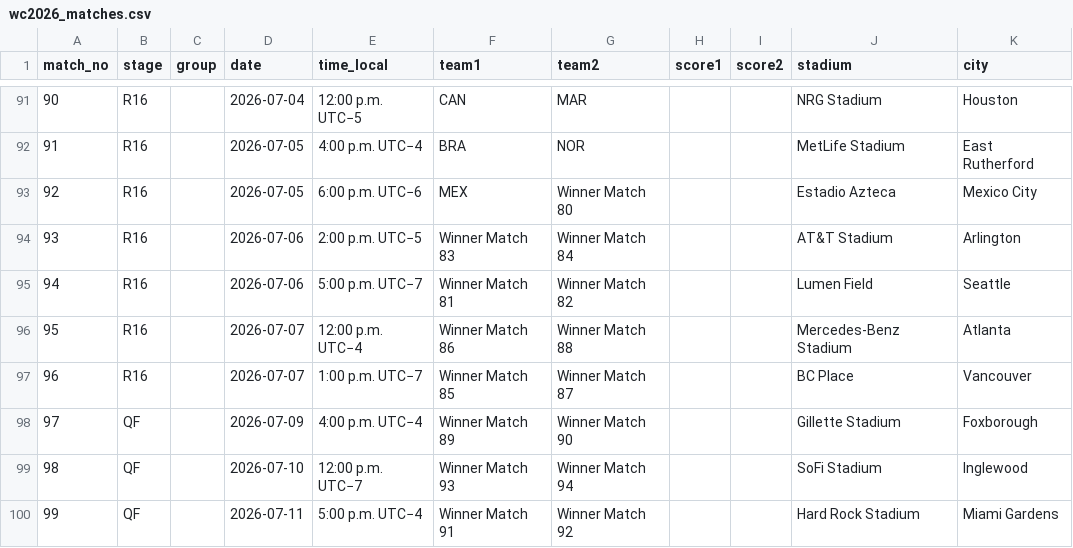
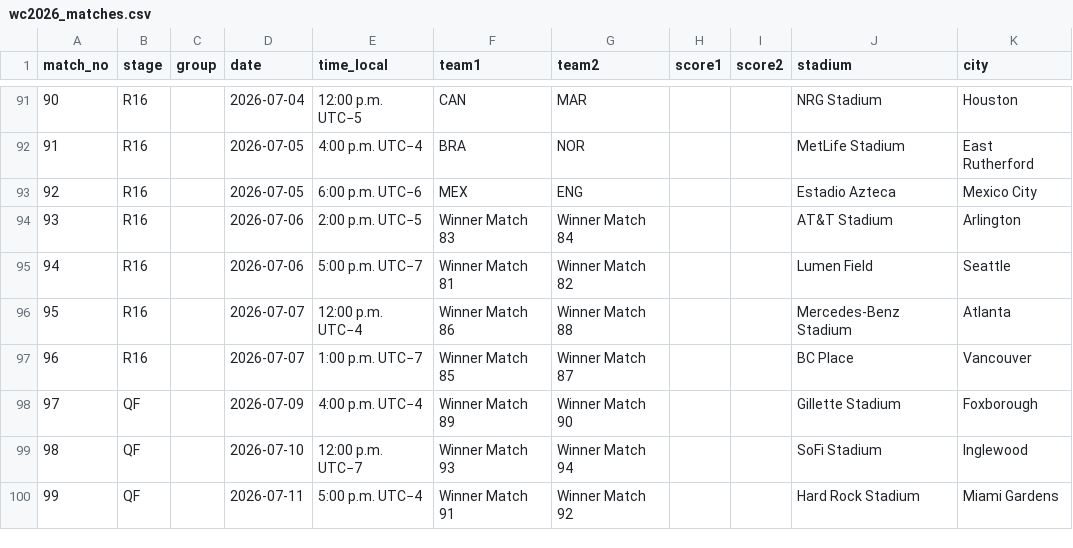
Before and after one commit to scalonico/mundial26, a CSV file: data/wc2026_matches.csv, drawn as a sheet; only a part is shown, gaps mark what is left out.

```diff
--- a/data/wc2026_matches.csv
+++ b/data/wc2026_matches.csv
@@ -92,3 +92,3 @@ match_no,stage,group,date,time_local,team1,team2,score1,score2,stadium,city
 91,R16,,2026-07-05,4:00 p.m. UTC−4,BRA,NOR,,,MetLife Stadium,East Rutherford
-92,R16,,2026-07-05,6:00 p.m. UTC−6,MEX,Winner Match 80,,,Estadio Azteca,Mexico City
+92,R16,,2026-07-05,6:00 p.m. UTC−6,MEX,ENG,,,Estadio Azteca,Mexico City
 93,R16,,2026-07-06,2:00 p.m. UTC−5,Winner Match 83,Winner Match 84,,,AT&T Stadium,Arlington
```
